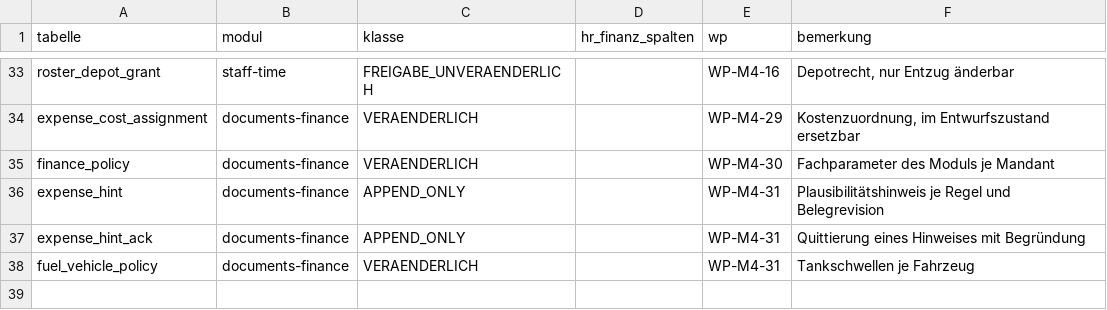
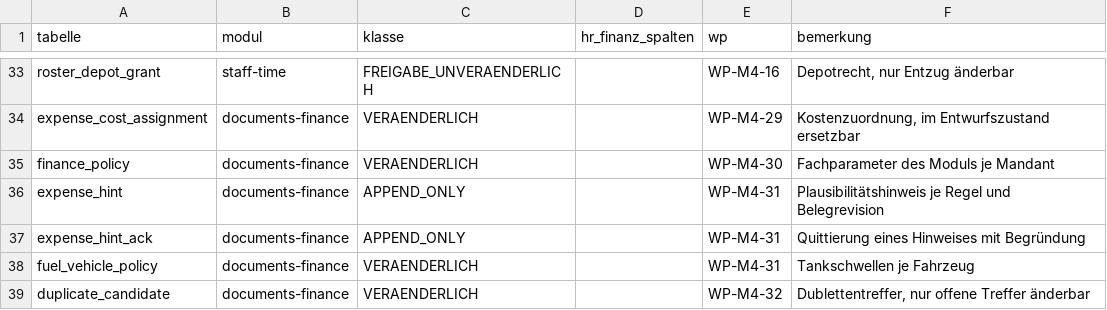
Before and after one commit to DataHub-Chiemgau/TAKTOVIA, a CSV file: db/m4_tabellenkatalog.csv, drawn as a sheet; only a part is shown, gaps mark what is left out; the diff names each change by its address in the sheet, - before the commit and + after, or states it on an @@ line.

```diff
--- a/db/m4_tabellenkatalog.csv
+++ b/db/m4_tabellenkatalog.csv
+row 39: duplicate_candidate | documents-finance | VERAENDERLICH |  | WP-M4-32 | Dublettentreffer, nur offene Treffer änderbar
```
Also changed, not shown: backend/modules/identity/src/main/resources/rechtematrix/rechtematrix.csv, 37 other files.
